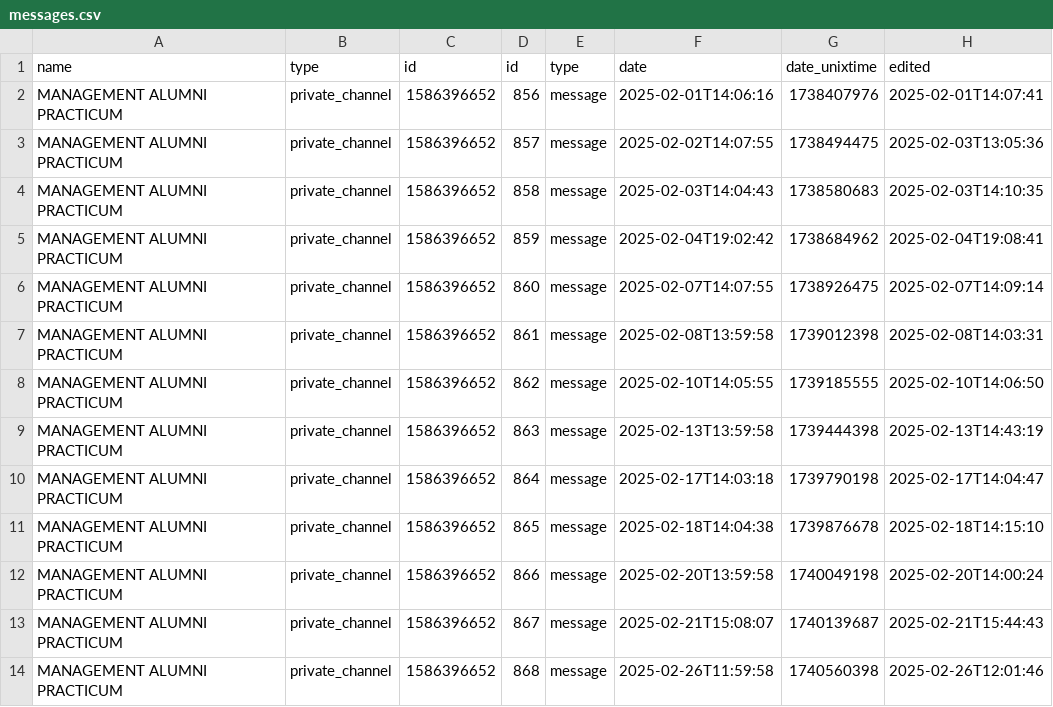
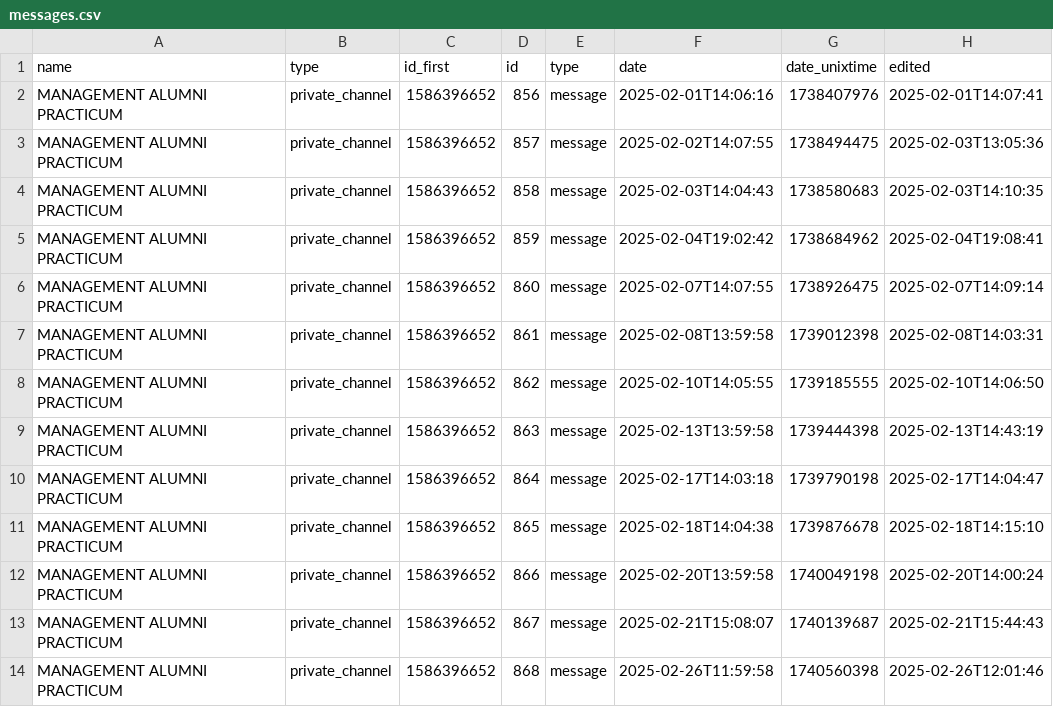
Before and after one commit to Masterskaya-YP/Masterskaya, a CSV file: def_Klyusnik_A/download/messages.csv, drawn as a sheet; only a part is shown; the diff names each change by its address in the sheet, - before the commit and + after, or states it on an @@ line.

```diff
--- a/def_Klyusnik_A/download/messages.csv
+++ b/def_Klyusnik_A/download/messages.csv
-C1: id
+C1: id_first
```
Also changed, not shown: 1 other file.
